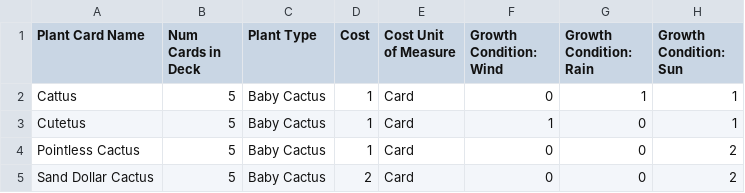
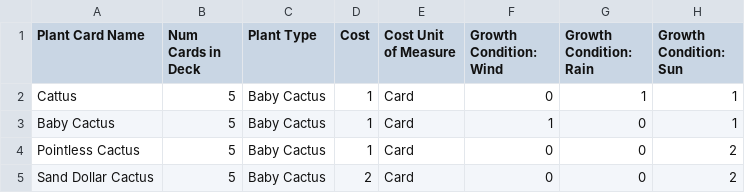
Before and after one commit to martyychang/OrigamePlantopia, a CSV file: origameplantopia/misc/plant_cards.csv, drawn as a sheet; only a part is shown; the diff names each change by its address in the sheet, - before the commit and + after, or states it on an @@ line.

Commit message:
Implement Baby Cactus card effect

```diff
--- a/origameplantopia/misc/plant_cards.csv
+++ b/origameplantopia/misc/plant_cards.csv
-A3 (Plant Card Name): Cutetus
+A3 (Plant Card Name): Baby Cactus
```
Also changed, not shown: 2 other files.
